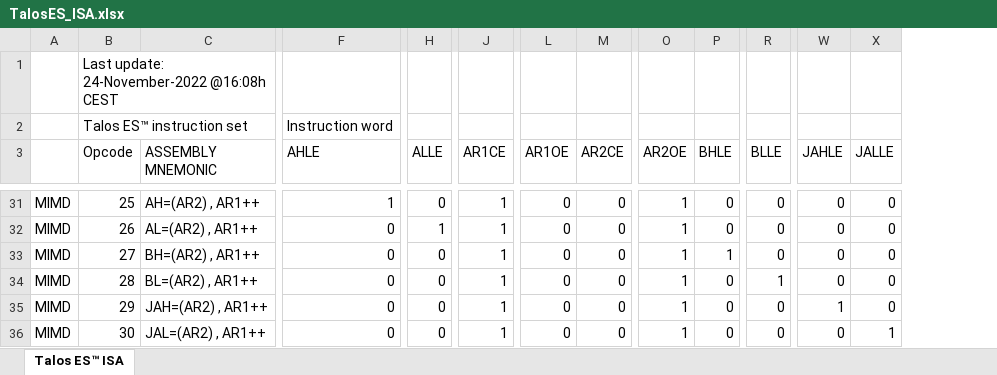
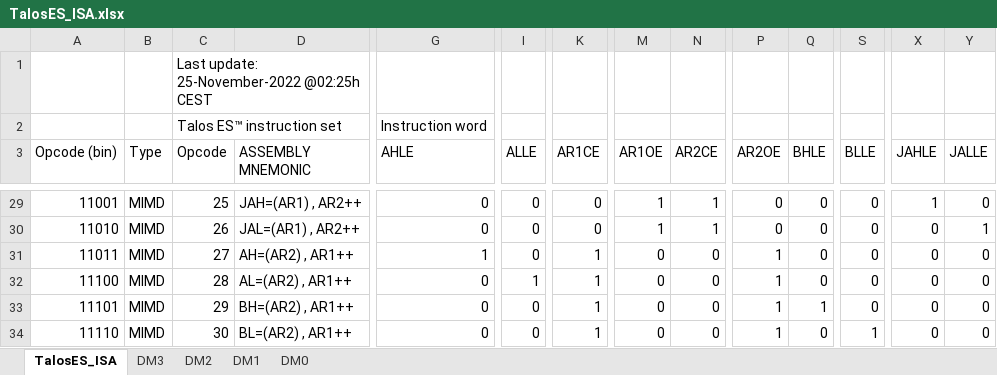
Before and after one commit to TheByteAttic/TalosES, an Excel workbook: Simulations/CTRL card/TalosES_ISA.xlsx, sheet TalosES_ISA, drawn as a sheet; only a part is shown, gaps mark what is left out; values as stored, in another font and other column widths than the file's, no cell formats; addresses are those after the commit; the diff covers the shown part only; the diff names each change by its address in the sheet, - before the commit and + after, or states it on an @@ line.

```diff
--- a/Simulations/CTRL card/TalosES_ISA.xlsx (sheet TalosES_ISA)
+++ b/Simulations/CTRL card/TalosES_ISA.xlsx (sheet TalosES_ISA)
-sheet tab: Talos ES™ ISA
+sheet tab: TalosES_ISA
+sheet tab: DM3
+sheet tab: DM2
+sheet tab: DM1
+sheet tab: DM0
+column A (Opcode (bin)), rows 29-34: 11001 | 11010 | 11011 | 11100 | 11101 | 11110
-C1 (Opcode): Last update: 24-November-2022 @16:08h CEST
+C1 (Opcode): Last update: 25-November-2022 @02:25h CEST
-B3: (empty)
+B3: Type
-D29 (ASSEMBLY MNEMONIC): AH=(AR2) , AR1++
+D29 (ASSEMBLY MNEMONIC): JAH=(AR1) , AR2++
-G29 (AHLE): 1
+G29 (AHLE): 0
-K29:K30 (AR1CE): 1
+K29:K30 (AR1CE): 0
-M29:M30 (AR1OE): 0
+M29:M30 (AR1OE): 1
-N29:N30 (AR2CE): 0
+N29:N30 (AR2CE): 1
-P29:P30 (AR2OE): 1
+P29:P30 (AR2OE): 0
-X29 (JAHLE): 0
+X29 (JAHLE): 1
-D30 (ASSEMBLY MNEMONIC): AL=(AR2) , AR1++
+D30 (ASSEMBLY MNEMONIC): JAL=(AR1) , AR2++
-I30 (ALLE): 1
+I30 (ALLE): 0
-Y30 (JALLE): 0
+Y30 (JALLE): 1
-D31 (ASSEMBLY MNEMONIC): BH=(AR2) , AR1++
+D31 (ASSEMBLY MNEMONIC): AH=(AR2) , AR1++
-G31 (AHLE): 0
+G31 (AHLE): 1
-Q31 (BHLE): 1
+Q31 (BHLE): 0
-D32 (ASSEMBLY MNEMONIC): BL=(AR2) , AR1++
+D32 (ASSEMBLY MNEMONIC): AL=(AR2) , AR1++
-I32 (ALLE): 0
+I32 (ALLE): 1
-S32 (BLLE): 1
+S32 (BLLE): 0
-D33 (ASSEMBLY MNEMONIC): JAH=(AR2) , AR1++
+D33 (ASSEMBLY MNEMONIC): BH=(AR2) , AR1++
-Q33 (BHLE): 0
+Q33 (BHLE): 1
-X33 (JAHLE): 1
+X33 (JAHLE): 0
-D34 (ASSEMBLY MNEMONIC): JAL=(AR2) , AR1++
+D34 (ASSEMBLY MNEMONIC): BL=(AR2) , AR1++
-S34 (BLLE): 0
+S34 (BLLE): 1
-Y34 (JALLE): 1
+Y34 (JALLE): 0
```
Also changed, not shown: 2 removed rows and 1452 edited cells elsewhere in this sheet, cell formats, formulas that keep their value, 1 other file.
